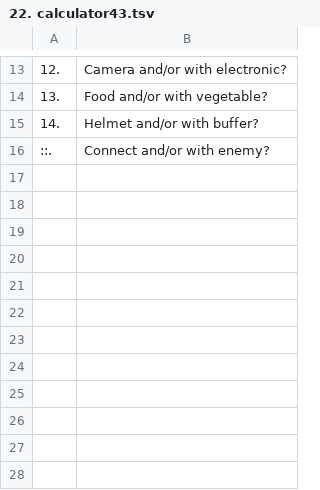
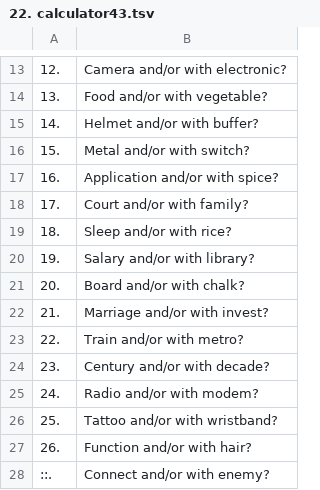
Before and after one commit to openroot/onlyIf31, a TSV file: 1. longVariable47/22. calculator43/22. calculator43.tsv, drawn as a sheet; only a part is shown, gaps mark what is left out.

Commit message:
update

```diff
--- a/1. longVariable47/22. calculator43/22. calculator43.tsv
+++ b/1. longVariable47/22. calculator43/22. calculator43.tsv
@@ -15,2 +15,14 @@
 14.	Helmet and/or with buffer?
+15.	Metal and/or with switch?
+16.	Application and/or with spice?
+17.	Court and/or with family?
+18.	Sleep and/or with rice?
+19.	Salary and/or with library?
+20.	Board and/or with chalk?
+21.	Marriage and/or with invest?
+22.	Train and/or with metro?
+23.	Century and/or with decade?
+24.	Radio and/or with modem?
+25.	Tattoo and/or with wristband?
+26.	Function and/or with hair?
 ::.	Connect and/or with enemy?
```
